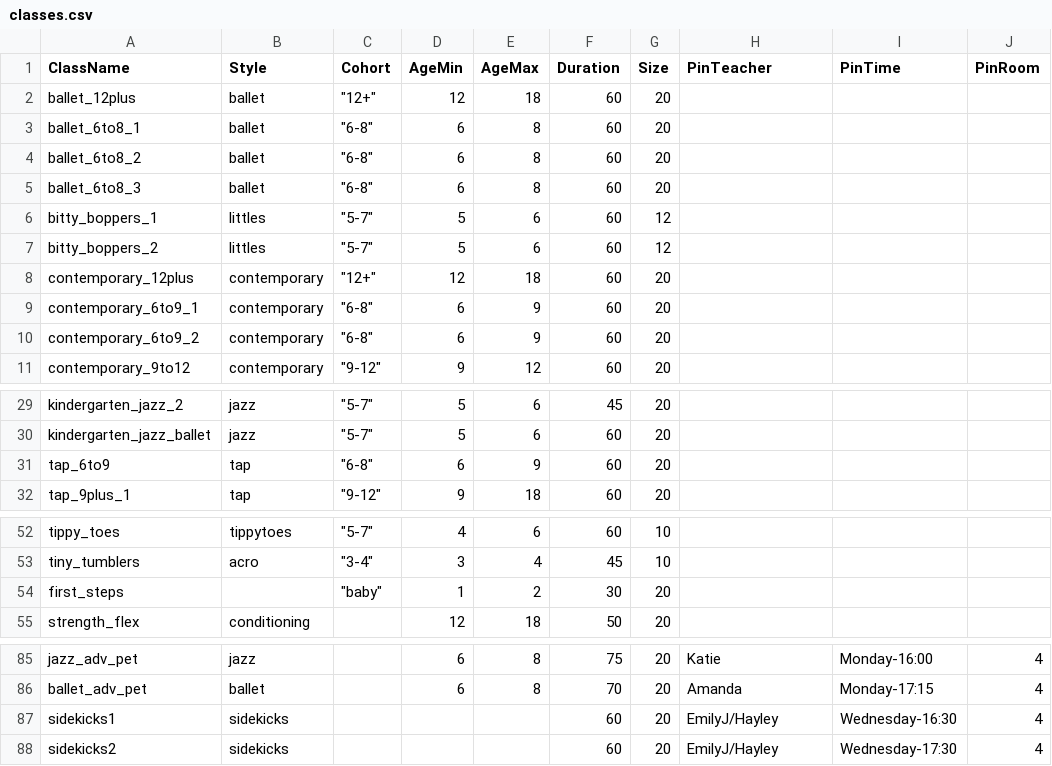
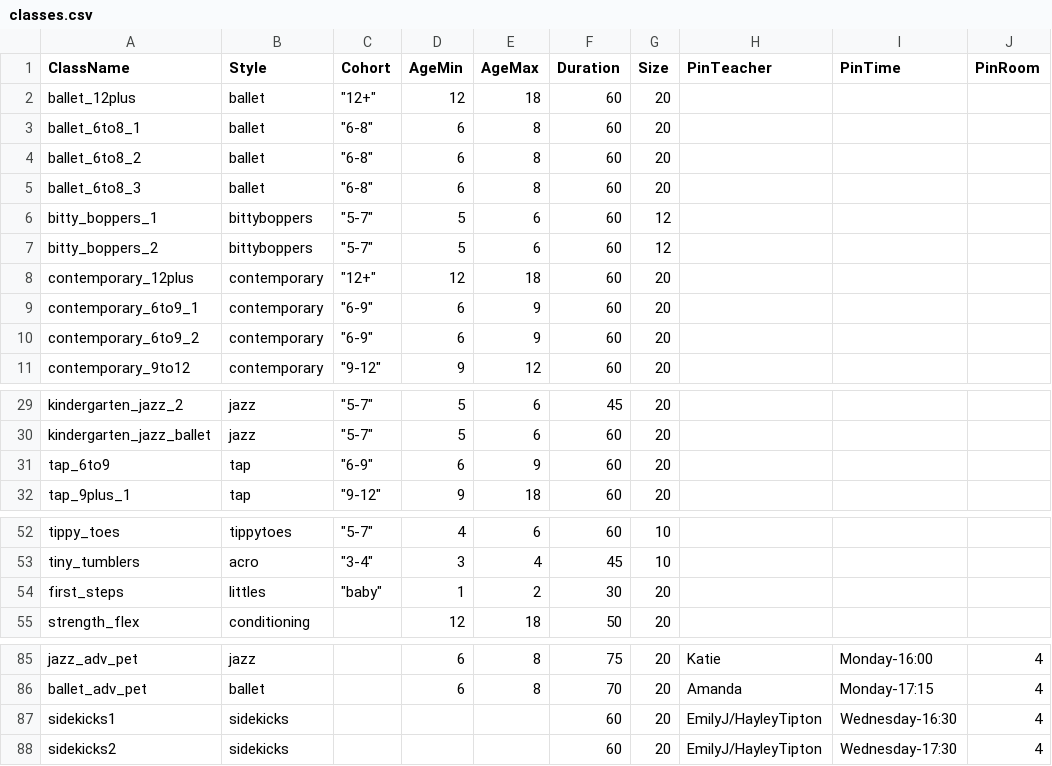
Before and after one commit to bravecompanion/StudioScheduler, a CSV file: classes.csv, drawn as a sheet; only a part is shown, gaps mark what is left out.

Commit message:
Fix typos/data validation problems
- update Shelby's availability to encompass classes she's pinned for
- update Qs's availability for same
- correct "THURS" to "THU"
- correct age cohorts on tap and contemporary from "6-8" to "6-9"

```diff
--- a/classes.csv
+++ b/classes.csv
@@ -5,7 +5,7 @@ ballet_6to8_2,ballet,"""6-8""",6,8,60,20,,,
 ballet_6to8_3,ballet,"""6-8""",6,8,60,20,,,
-bitty_boppers_1,littles,"""5-7""",5,6,60,12,,,
-bitty_boppers_2,littles,"""5-7""",5,6,60,12,,,
+bitty_boppers_1,bittyboppers,"""5-7""",5,6,60,12,,,
+bitty_boppers_2,bittyboppers,"""5-7""",5,6,60,12,,,
 contemporary_12plus,contemporary,"""12+""",12,18,60,20,,,
-contemporary_6to9_1,contemporary,"""6-8""",6,9,60,20,,,
-contemporary_6to9_2,contemporary,"""6-8""",6,9,60,20,,,
+contemporary_6to9_1,contemporary,"""6-9""",6,9,60,20,,,
+contemporary_6to9_2,contemporary,"""6-9""",6,9,60,20,,,
 contemporary_9to12,contemporary,"""9-12""",9,12,60,20,,,
@@ -30,3 +30,3 @@ kindergarten_jazz_2,jazz,"""5-7""",5,6,45,20,,,
 kindergarten_jazz_ballet,jazz,"""5-7""",5,6,60,20,,,
-tap_6to9,tap,"""6-8""",6,9,60,20,,,
+tap_6to9,tap,"""6-9""",6,9,60,20,,,
 tap_9plus_1,tap,"""9-12""",9,18,60,20,,,
@@ -53,3 +53,3 @@ tippy_toes,tippytoes,"""5-7""",4,6,60,10,,,
 tiny_tumblers,acro,"""3-4""",3,4,45,10,,,
-first_steps,,"""baby""",1,2,30,20,,,
+first_steps,littles,"""baby""",1,2,30,20,,,
 strength_flex,conditioning,,12,18,50,20,,,
@@ -86,3 +86,3 @@ jazz_adv_pet,jazz,,6,8,75,20,Katie,Monday-16:00,4
 ballet_adv_pet,ballet,,6,8,70,20,Amanda,Monday-17:15,4
-sidekicks1,sidekicks,,,,60,20,EmilyJ/Hayley,Wednesday-16:30,4
-sidekicks2,sidekicks,,,,60,20,EmilyJ/Hayley,Wednesday-17:30,4
+sidekicks1,sidekicks,,,,60,20,EmilyJ/HayleyTipton,Wednesday-16:30,4
+sidekicks2,sidekicks,,,,60,20,EmilyJ/HayleyTipton,Wednesday-17:30,4
```
Also changed, not shown: 2 other files.
